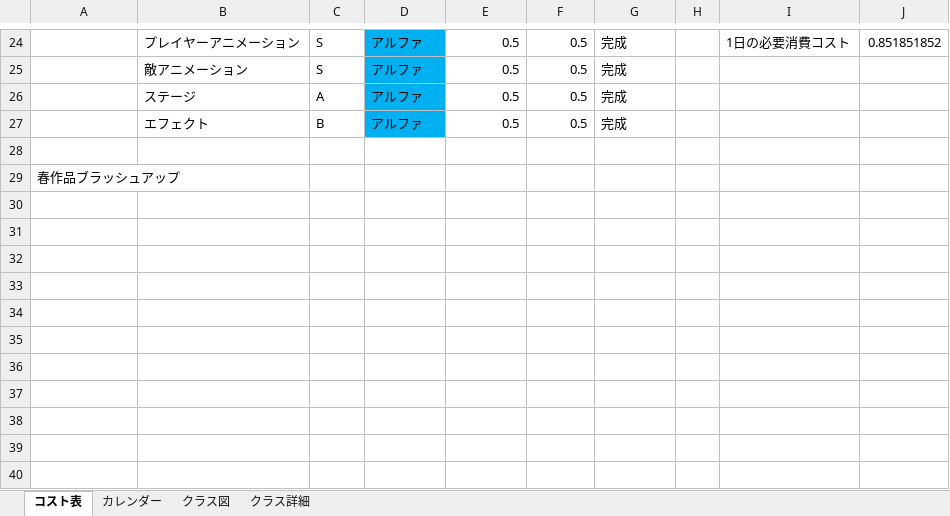
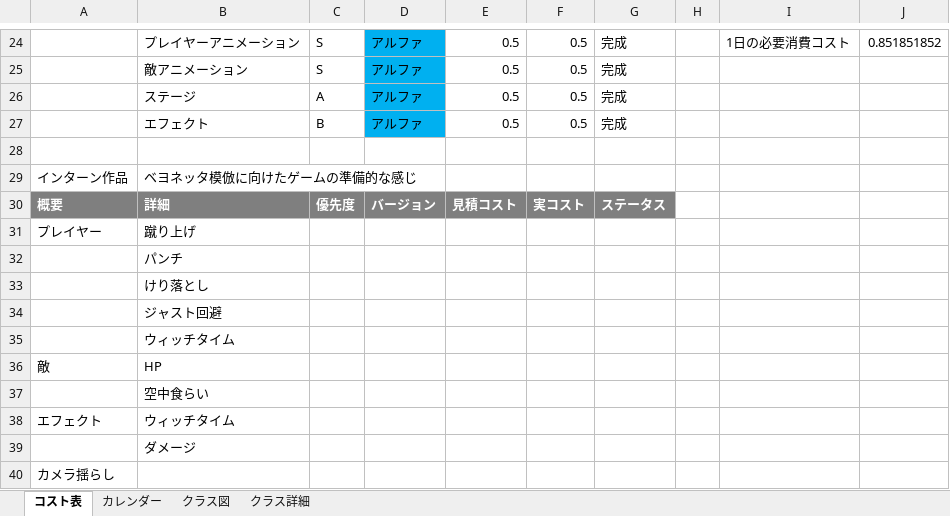
Before and after one commit to 13ko13/SpringGame_2026, an Excel workbook: SpingGame_2026.xlsx, sheet コスト表, drawn as a sheet; only a part is shown, gaps mark what is left out; values as stored, in another font and other column widths than the file's, no borders; table styles not drawn; addresses are those after the commit; the diff names each change by its address in the sheet, - before the commit and + after, or states it on an @@ line.

```diff
--- a/SpingGame_2026.xlsx (sheet コスト表)
+++ b/SpingGame_2026.xlsx (sheet コスト表)
+row 29: インターン作品 | ベヨネッタ模倣に向けたゲームの準備的な感じ
+row 30: 概要 | 詳細 | 優先度 | バージョン | 見積コスト | 実コスト | ステータス
+row 31: プレイヤー | 蹴り上げ
+row 32:  | パンチ
+row 33:  | けり落とし
+row 34:  | ジャスト回避
+row 35:  | ウィッチタイム
+row 36: 敵 | HP
+row 37:  | 空中食らい
+row 38: エフェクト | ウィッチタイム
+row 39:  | ダメージ
-A40: 春作品ブラッシュアップ
+A40: カメラ揺らし
```
Also changed, not shown: 1 other file.
